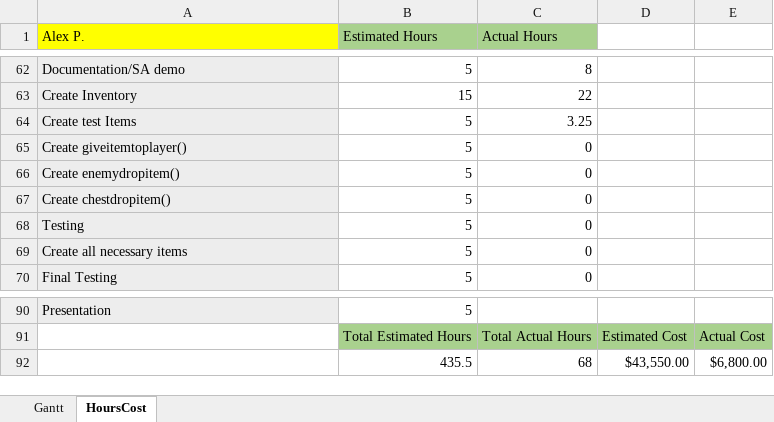
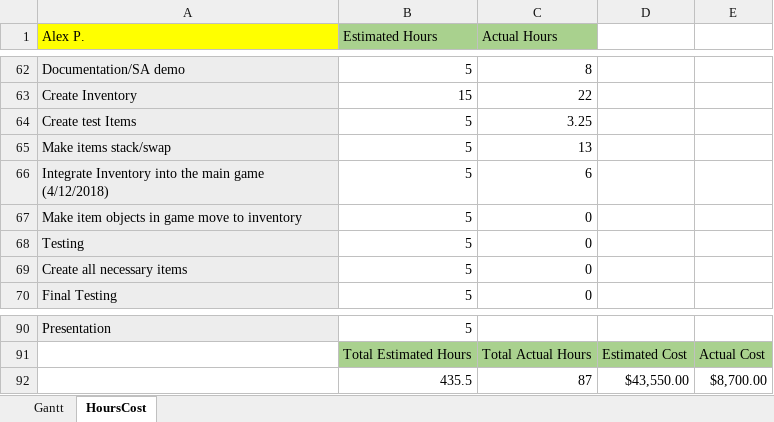
Before and after one commit to DDriggs00/Team-Faucet, an Excel workbook: doc/Master_Gantt.xlsx, sheet HoursCost, drawn as a sheet; only a part is shown, gaps mark what is left out; values as stored, in another font and other column widths than the file's, no borders; removed rows and columns are numbered as before the commit, all else as after; the diff names each change by its address in the sheet, - before the commit and + after, or states it on an @@ line.

```diff
--- a/doc/Master_Gantt.xlsx (sheet HoursCost)
+++ b/doc/Master_Gantt.xlsx (sheet HoursCost)
+row 65: Make items stack/swap | 5 | 13
+row 66: Integrate Inventory into the main game (4/12/2018) | 5 | 6
-A67 (Alex P.): Create giveitemtoplayer()
+A67 (Alex P.): Make item objects in game move to inventory
-row 66: Create enemydropitem() | 5 | 0
-row 67: Create chestdropitem() | 5 | 0
-C92 (Actual Hours): 68
+C92 (Actual Hours): 87
-E92: $6,800.00
+E92: $8,700.00
```
Also changed, not shown: sheet Gantt, charts or pictures, 3 other files.
